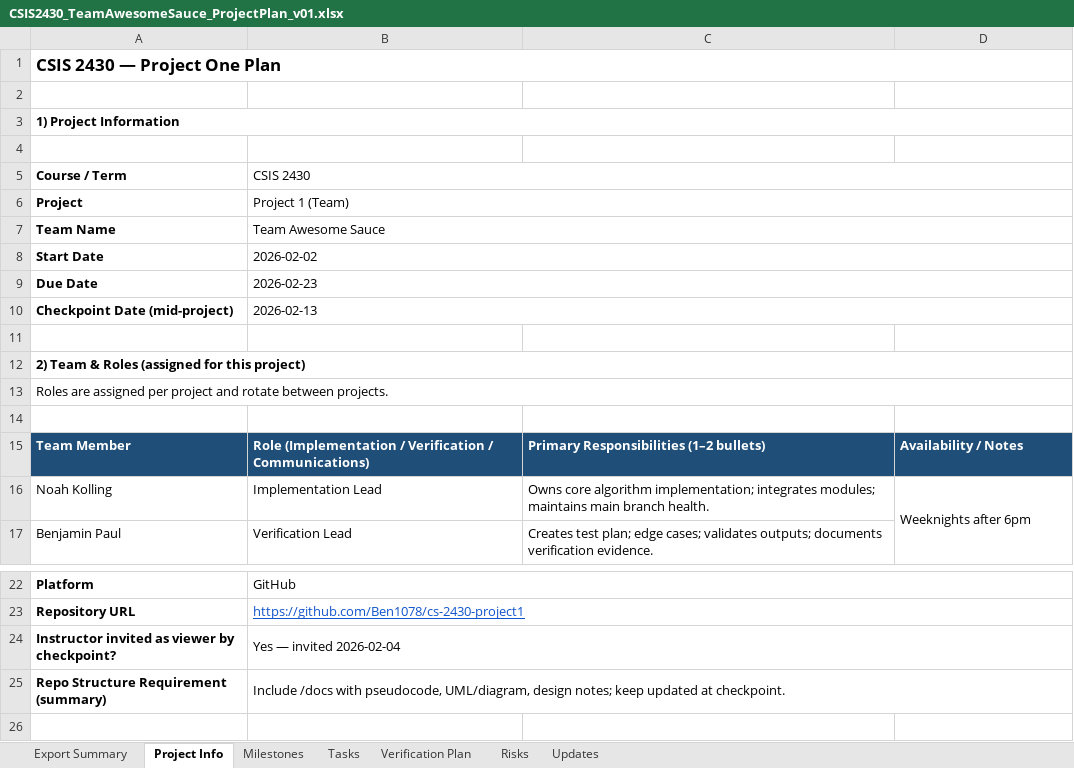
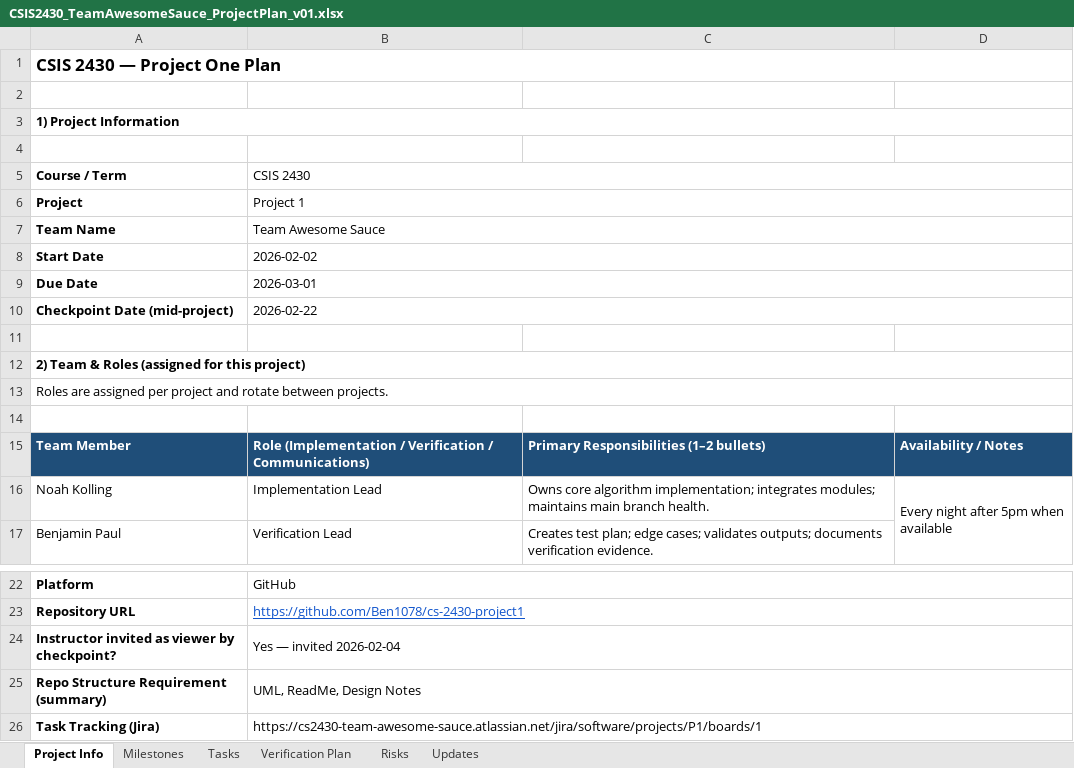
Before and after one commit to Ben1078/cs-2430-project1, an Excel workbook: docs/CSIS2430_TeamAwesomeSauce_ProjectPlan_v01.xlsx, sheet Project Info, drawn as a sheet; only a part is shown, gaps mark what is left out; values as stored, in another font and other column widths than the file's, no borders; the diff names each change by its address in the sheet, - before the commit and + after, or states it on an @@ line.

Commit message:
Updated Project Plan for Checkpoint 1

```diff
--- a/docs/CSIS2430_TeamAwesomeSauce_ProjectPlan_v01.xlsx (sheet Project Info)
+++ b/docs/CSIS2430_TeamAwesomeSauce_ProjectPlan_v01.xlsx (sheet Project Info)
-sheet tab: Export Summary
-B6 (CSIS 2430): Project 1 (Team)
+B6 (CSIS 2430): Project 1
-B9 (CSIS 2430): 2026-02-23
+B9 (CSIS 2430): 2026-03-01
-B10 (CSIS 2430): 2026-02-13
+B10 (CSIS 2430): 2026-02-22
-D16: Weeknights after 6pm
+D16: Every night after 5pm when available
-B25 (CSIS 2430): Include /docs with pseudocode, UML/diagram, design notes; keep updated at checkpoint.
+B25 (CSIS 2430): UML, ReadMe, Design Notes
+row 26: Task Tracking (Jira) | https://cs2430-team-awesome-sauce.atlassian.net/jira/software/projects/P1/boards/1
```
Also changed, not shown: sheet Tasks, sheet Risks, sheet Verification Plan, sheet Updates, sheet Milestones.
